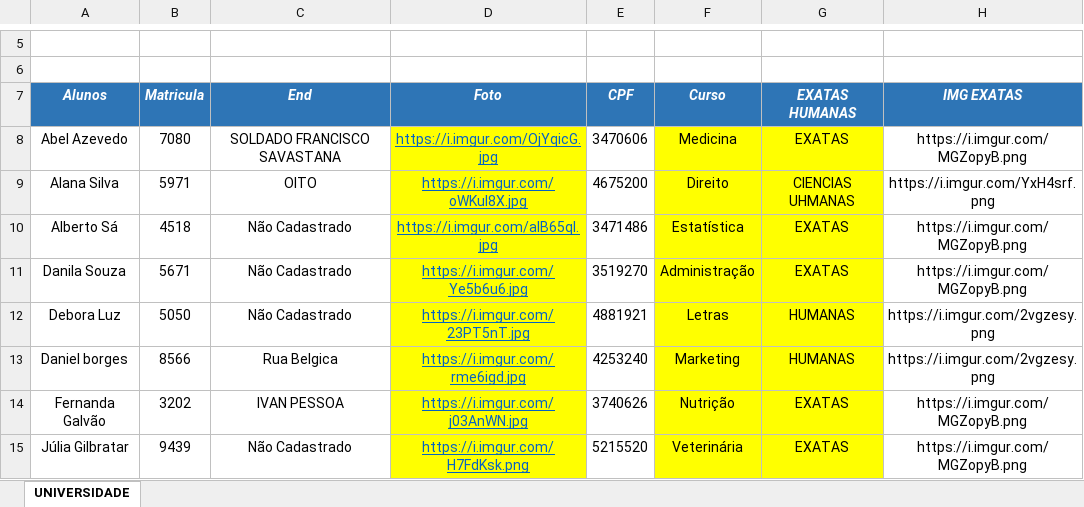
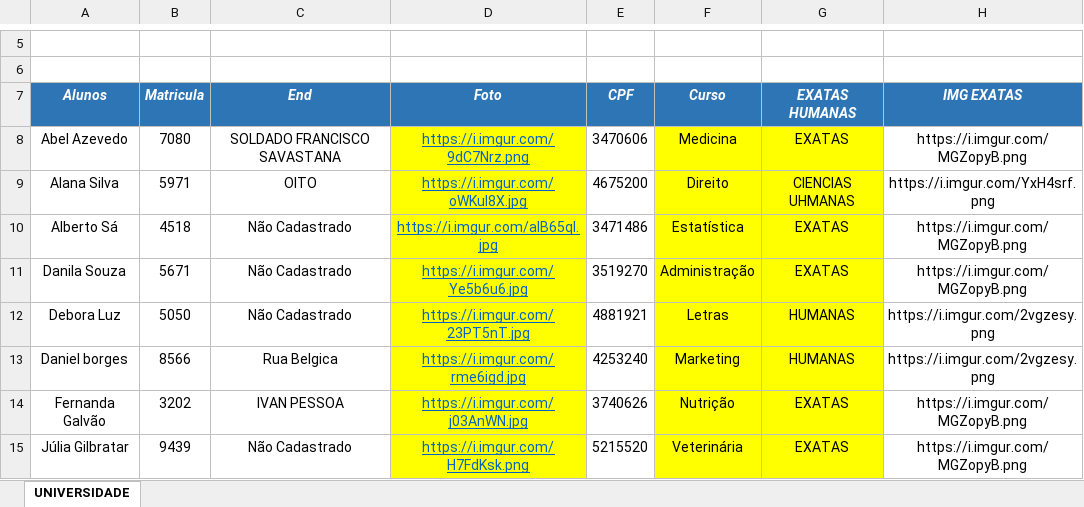
Before and after one commit to JoaoVitor2022dev/UNIVERSITY-DASHBOARD, an Excel workbook: Universidade_YTO.xlsx, sheet UNIVERSIDADE, drawn as a sheet; only a part is shown, gaps mark what is left out; values as stored, in another font and other column widths than the file's, no borders; table styles not drawn; the diff names each change by its address in the sheet, - before the commit and + after, or states it on an @@ line.

```diff
--- a/Universidade_YTO.xlsx (sheet UNIVERSIDADE)
+++ b/Universidade_YTO.xlsx (sheet UNIVERSIDADE)
-D8 (Foto): https://i.imgur.com/OjYqicG.jpg
+D8 (Foto): https://i.imgur.com/9dC7Nrz.png
```
Also changed, not shown: 2 other files.
